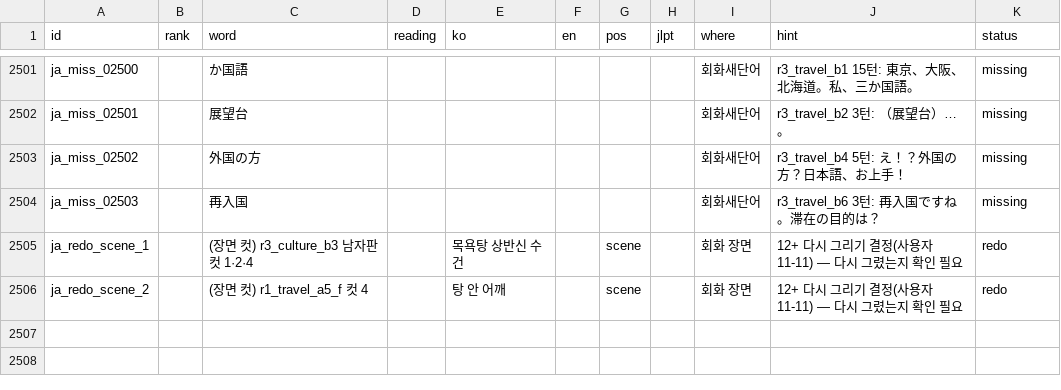
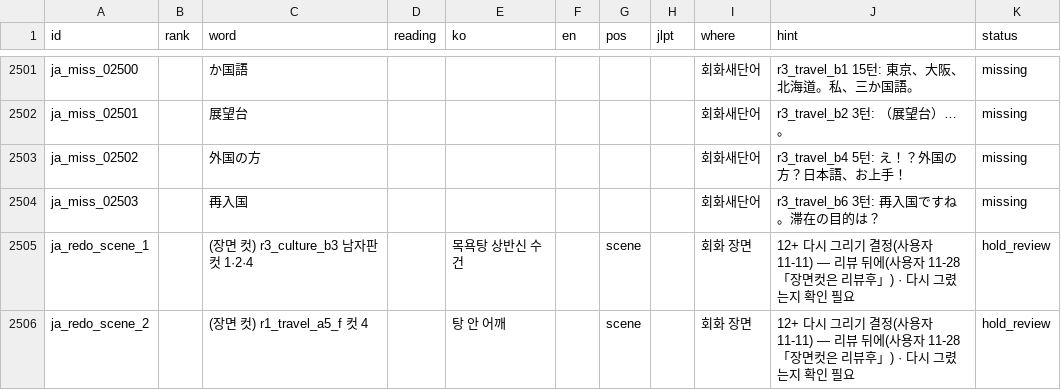
Before and after one commit to talkverselab/talkverse-ja, a CSV file: data/review/art/ja_missing_word_art_20261128.csv, drawn as a sheet; only a part is shown, gaps mark what is left out.

```diff
--- a/data/review/art/ja_missing_word_art_20261128.csv
+++ b/data/review/art/ja_missing_word_art_20261128.csv
@@ -2504,3 +2504,3 @@ ja_miss_02502,,外国の方,,,,,,회화새단어,r3_travel_b4 5턴: え！？外
 ja_miss_02503,,再入国,,,,,,회화새단어,r3_travel_b6 3턴: 再入国ですね。滞在の目的は？,missing
-ja_redo_scene_1,,(장면 컷) r3_culture_b3 남자판 컷 1·2·4,,목욕탕 상반신 수건,,scene,,회화 장면,12+ 다시 그리기 결정(사용자 11-11) — 다시 그렸는지 확인 필요,redo
-ja_redo_scene_2,,(장면 컷) r1_travel_a5_f 컷 4,,탕 안 어깨,,scene,,회화 장면,12+ 다시 그리기 결정(사용자 11-11) — 다시 그렸는지 확인 필요,redo
+ja_redo_scene_1,,(장면 컷) r3_culture_b3 남자판 컷 1·2·4,,목욕탕 상반신 수건,,scene,,회화 장면,12+ 다시 그리기 결정(사용자 11-11) — 리뷰 뒤에(사용자 11-28 「장면컷은 리뷰후」) · 다시 그렸는지 확인 필요,hold_review
+ja_redo_scene_2,,(장면 컷) r1_travel_a5_f 컷 4,,탕 안 어깨,,scene,,회화 장면,12+ 다시 그리기 결정(사용자 11-11) — 리뷰 뒤에(사용자 11-28 「장면컷은 리뷰후」) · 다시 그렸는지 확인 필요,hold_review
```
